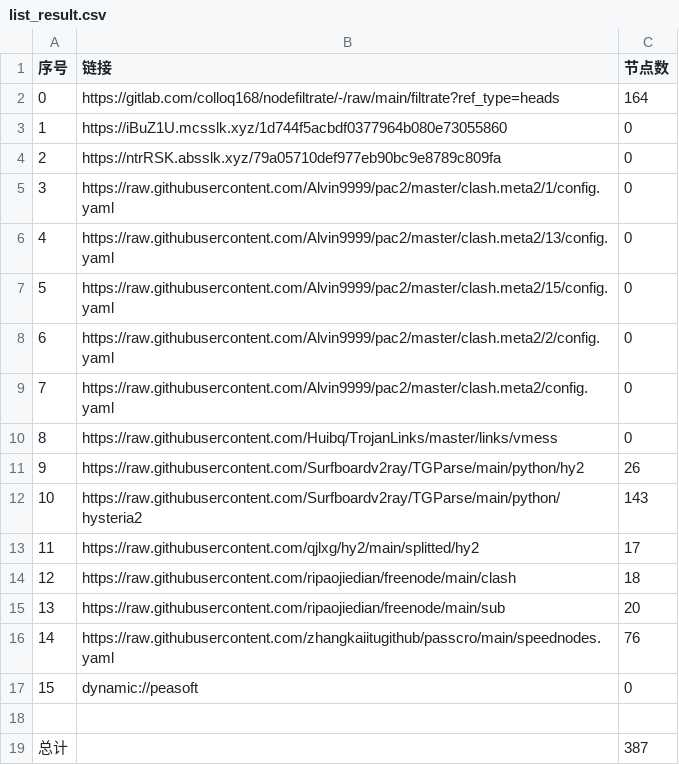
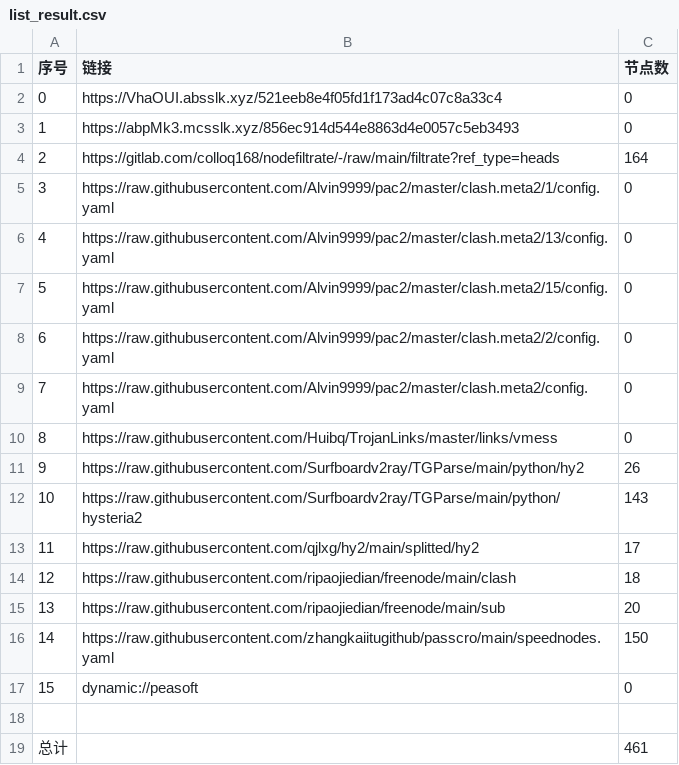
Before and after one commit to yg8080/AutoMergePublicNodes, a CSV file: list_result.csv, drawn as a sheet.

```diff
--- a/list_result.csv
+++ b/list_result.csv
@@ -1,5 +1,5 @@
 序号,链接,节点数
-0,https://gitlab.com/colloq168/nodefiltrate/-/raw/main/filtrate?ref_type=heads,164
-1,https://iBuZ1U.mcsslk.xyz/1d744f5acbdf0377964b080e73055860,0
-2,https://ntrRSK.absslk.xyz/79a05710def977eb90bc9e8789c809fa,0
+0,https://VhaOUI.absslk.xyz/521eeb8e4f05fd1f173ad4c07c8a33c4,0
+1,https://abpMk3.mcsslk.xyz/856ec914d544e8863d4e0057c5eb3493,0
+2,https://gitlab.com/colloq168/nodefiltrate/-/raw/main/filtrate?ref_type=heads,164
 3,https://raw.githubusercontent.com/Alvin9999/pac2/master/clash.meta2/1/config.yaml,0
@@ -15,5 +15,5 @@
 13,https://raw.githubusercontent.com/ripaojiedian/freenode/main/sub,20
-14,https://raw.githubusercontent.com/zhangkaiitugithub/passcro/main/speednodes.yaml,76
+14,https://raw.githubusercontent.com/zhangkaiitugithub/passcro/main/speednodes.yaml,150
 15,dynamic://peasoft,0
 
-总计,,387
+总计,,461
```
Also changed, not shown: 26 other files.
